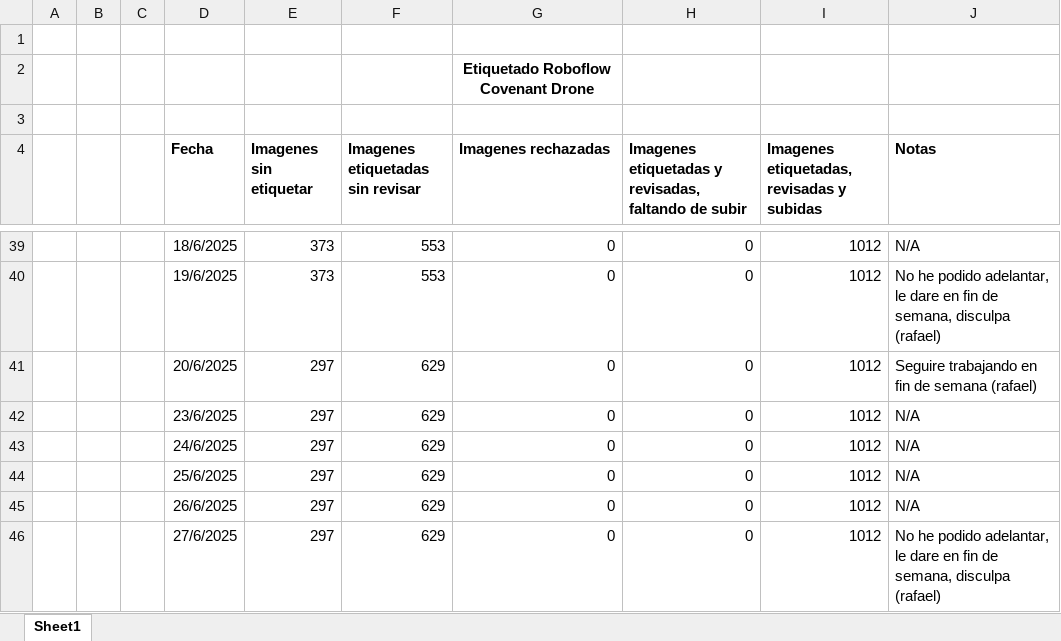
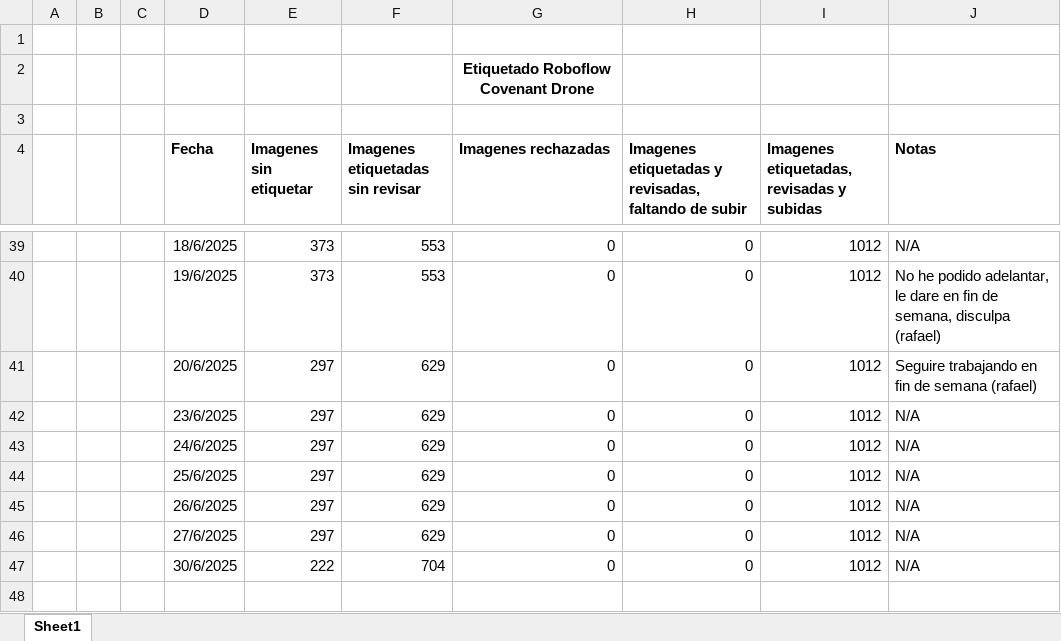
Before and after one commit to covenant-org/luminary, an Excel workbook: datasets/Avances Etiquetado Roboflow.xlsx, sheet Sheet1, drawn as a sheet; only a part is shown, gaps mark what is left out; values as stored, in another font and other column widths than the file's, no borders; table styles not drawn; the diff names each change by its address in the sheet, - before the commit and + after, or states it on an @@ line.

Commit message:
Roboflow Annotation Report 6/30/2025
Good Afternoon

```diff
--- a/datasets/Avances Etiquetado Roboflow.xlsx (sheet Sheet1)
+++ b/datasets/Avances Etiquetado Roboflow.xlsx (sheet Sheet1)
-J46 (Notas): No he podido adelantar, le dare en fin de semana, disculpa (rafael)
+J46 (Notas): N/A
+row 47:  |  |  | 30/6/2025 | 222 | 704 | 0 | 0 | 1012 | N/A
```
